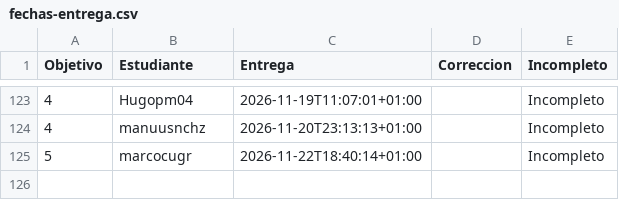
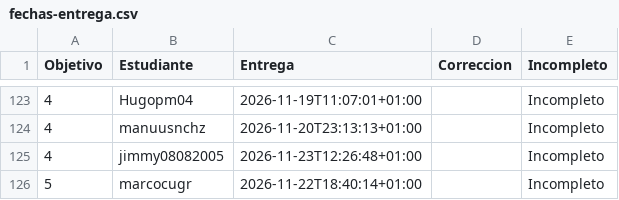
Before and after one commit to JJ/IV-, a CSV file: data/fechas-entrega.csv, drawn as a sheet; only a part is shown, gaps mark what is left out; the diff names each change by its address in the sheet, - before the commit and + after, or states it on an @@ line.

```diff
--- a/data/fechas-entrega.csv
+++ b/data/fechas-entrega.csv
+row 125: 4 | jimmy08082005 | 2026-11-23T12:26:48+01:00 |  | Incompleto
```
Also changed, not shown: 1 other file.
